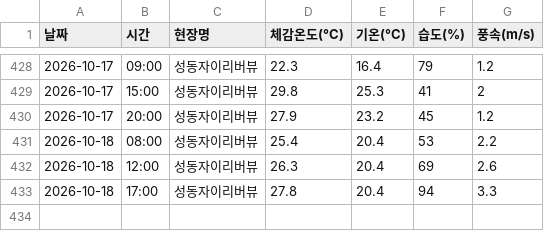
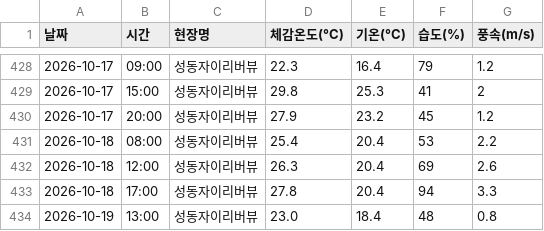
Before and after one commit to dhdh09080/seongdongxi, a CSV file: weather_log.csv, drawn as a sheet; only a part is shown, gaps mark what is left out; the diff names each change by its address in the sheet, - before the commit and + after, or states it on an @@ line.

```diff
--- a/weather_log.csv
+++ b/weather_log.csv
+row 434: 2026-10-19 | 13:00 | 성동자이리버뷰 | 23.0 | 18.4 | 48 | 0.8
```
Also changed, not shown: 1 other file.
